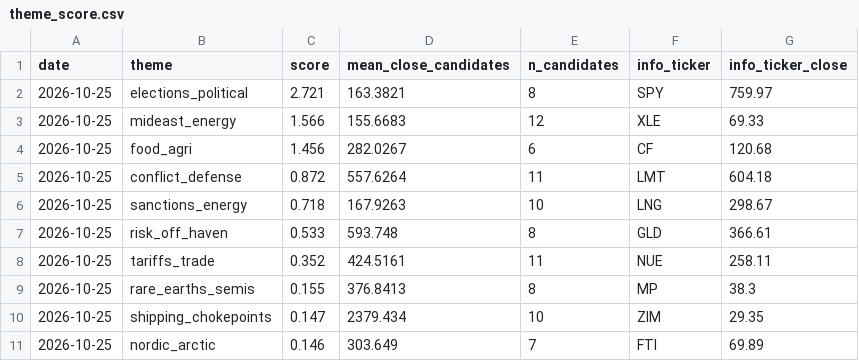
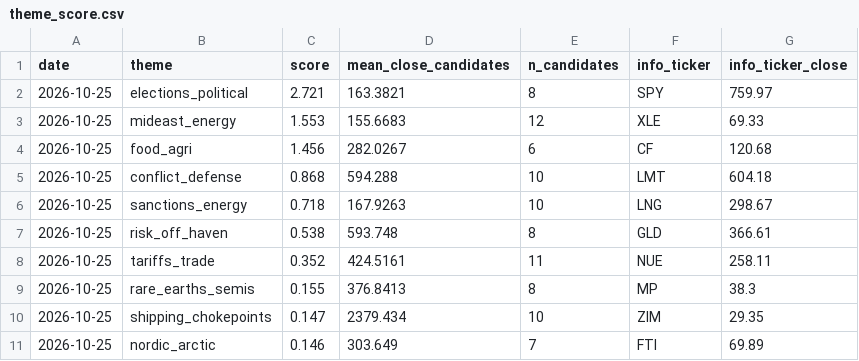
Before and after one commit to Feelwet/signal-tool, a CSV file: logs/theme_score.csv, drawn as a sheet.

```diff
--- a/logs/theme_score.csv
+++ b/logs/theme_score.csv
@@ -2,7 +2,7 @@ date,theme,score,mean_close_candidates,n_candidates,info_ticker,info_ticker_clos
 2026-10-25,elections_political,2.721,163.3821,8,SPY,759.97
-2026-10-25,mideast_energy,1.566,155.6683,12,XLE,69.33
+2026-10-25,mideast_energy,1.553,155.6683,12,XLE,69.33
 2026-10-25,food_agri,1.456,282.0267,6,CF,120.68
-2026-10-25,conflict_defense,0.872,557.6264,11,LMT,604.18
+2026-10-25,conflict_defense,0.868,594.288,10,LMT,604.18
 2026-10-25,sanctions_energy,0.718,167.9263,10,LNG,298.67
-2026-10-25,risk_off_haven,0.533,593.748,8,GLD,366.61
+2026-10-25,risk_off_haven,0.538,593.748,8,GLD,366.61
 2026-10-25,tariffs_trade,0.352,424.5161,11,NUE,258.11
```
Also changed, not shown: logs/categories.csv, 1 other file.
